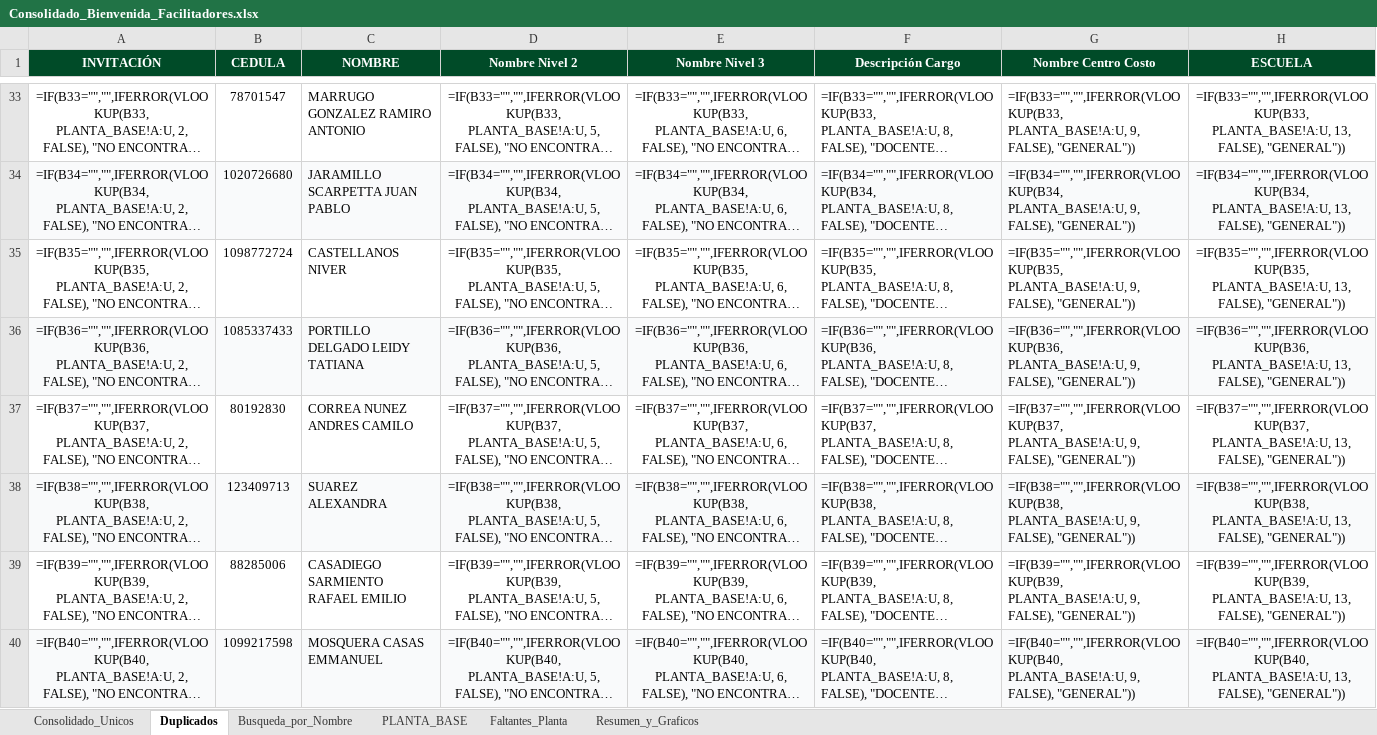
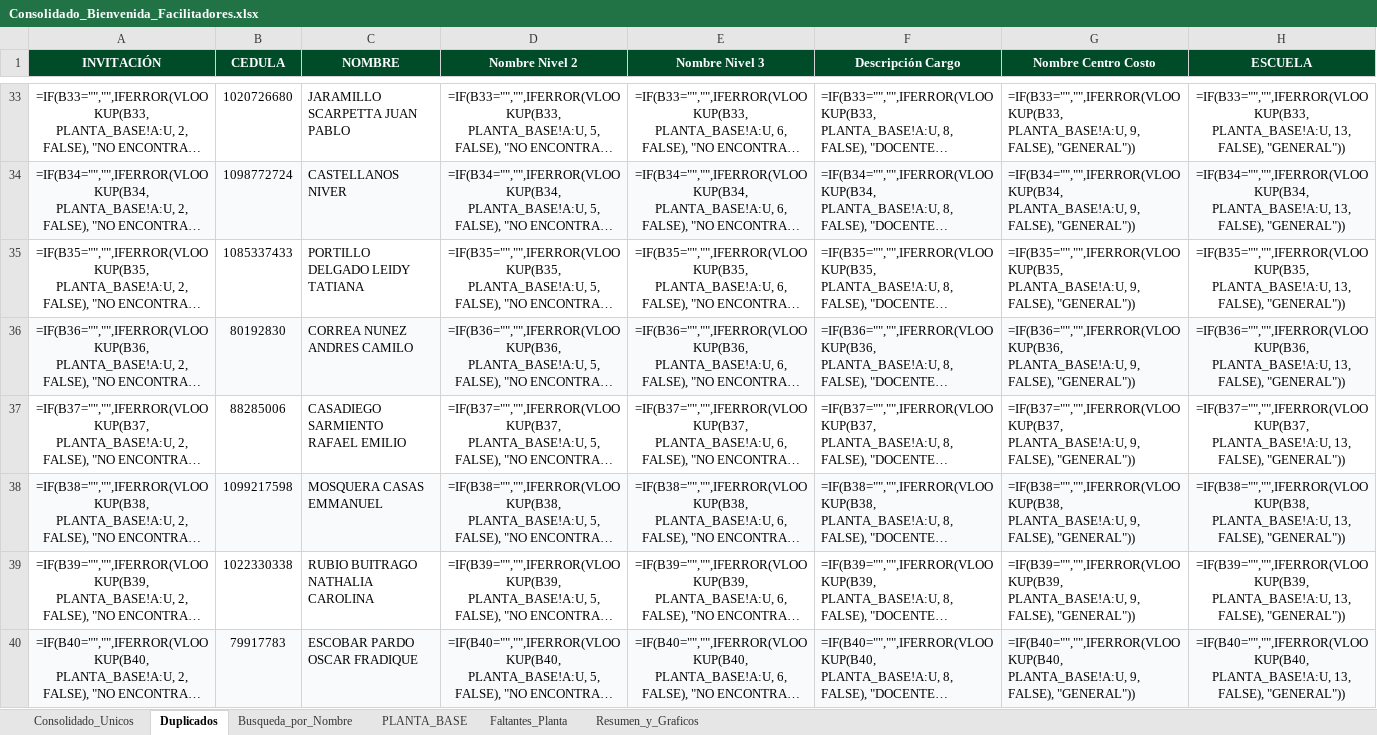
Before and after one commit to efi-cun/Cunectate_al_parche, an Excel workbook: Consolidado_Bienvenida_Facilitadores.xlsx, sheet Duplicados, drawn as a sheet; only a part is shown, gaps mark what is left out; long unchanged cells end in …; values as stored, in another font and other column widths than the file's, no borders; formulas without a stored value are shown as written; the diff covers the shown part only; the diff names each change by its address in the sheet, - before the commit and + after, or states it on an @@ line.

```diff
--- a/Consolidado_Bienvenida_Facilitadores.xlsx (sheet Duplicados)
+++ b/Consolidado_Bienvenida_Facilitadores.xlsx (sheet Duplicados)
-B33 (CEDULA): 78701547
+B33 (CEDULA): 1020726680
-C33 (NOMBRE): MARRUGO GONZALEZ RAMIRO ANTONIO
+C33 (NOMBRE): JARAMILLO SCARPETTA JUAN PABLO
-B34 (CEDULA): 1020726680
+B34 (CEDULA): 1098772724
-C34 (NOMBRE): JARAMILLO SCARPETTA JUAN PABLO
+C34 (NOMBRE): CASTELLANOS NIVER
-B35 (CEDULA): 1098772724
+B35 (CEDULA): 1085337433
-C35 (NOMBRE): CASTELLANOS NIVER
+C35 (NOMBRE): PORTILLO DELGADO LEIDY TATIANA
-B36 (CEDULA): 1085337433
+B36 (CEDULA): 80192830
-C36 (NOMBRE): PORTILLO DELGADO LEIDY TATIANA
+C36 (NOMBRE): CORREA NUNEZ ANDRES CAMILO
-B37 (CEDULA): 80192830
+B37 (CEDULA): 88285006
-C37 (NOMBRE): CORREA NUNEZ ANDRES CAMILO
+C37 (NOMBRE): CASADIEGO SARMIENTO RAFAEL EMILIO
-B38 (CEDULA): 123409713
+B38 (CEDULA): 1099217598
-C38 (NOMBRE): SUAREZ ALEXANDRA
+C38 (NOMBRE): MOSQUERA CASAS EMMANUEL
-B39 (CEDULA): 88285006
+B39 (CEDULA): 1022330338
-C39 (NOMBRE): CASADIEGO SARMIENTO RAFAEL EMILIO
+C39 (NOMBRE): RUBIO BUITRAGO NATHALIA CAROLINA
-B40 (CEDULA): 1099217598
+B40 (CEDULA): 79917783
-C40 (NOMBRE): MOSQUERA CASAS EMMANUEL
+C40 (NOMBRE): ESCOBAR PARDO OSCAR FRADIQUE
```
Also changed, not shown: 405 edited cells elsewhere in this sheet, sheet Consolidado_Unicos, sheet Busqueda_por_Nombre, sheet Faltantes_Planta, sheet Resumen_y_Graficos, Facilitadores_Pendientes_Asistencia.xlsx, 4 other files.
